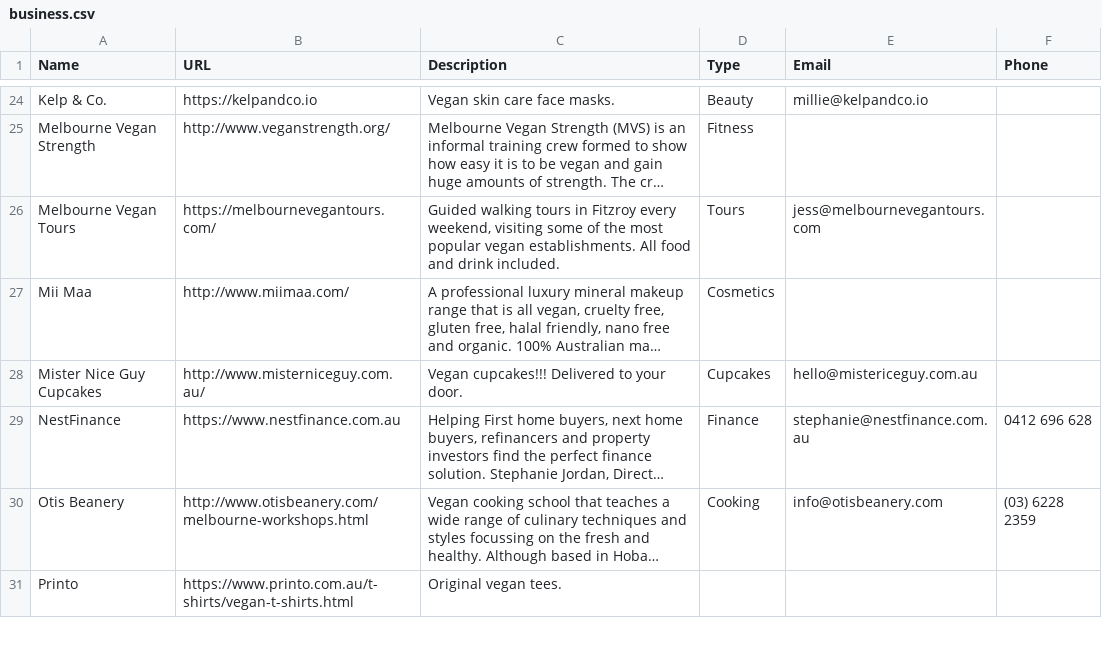
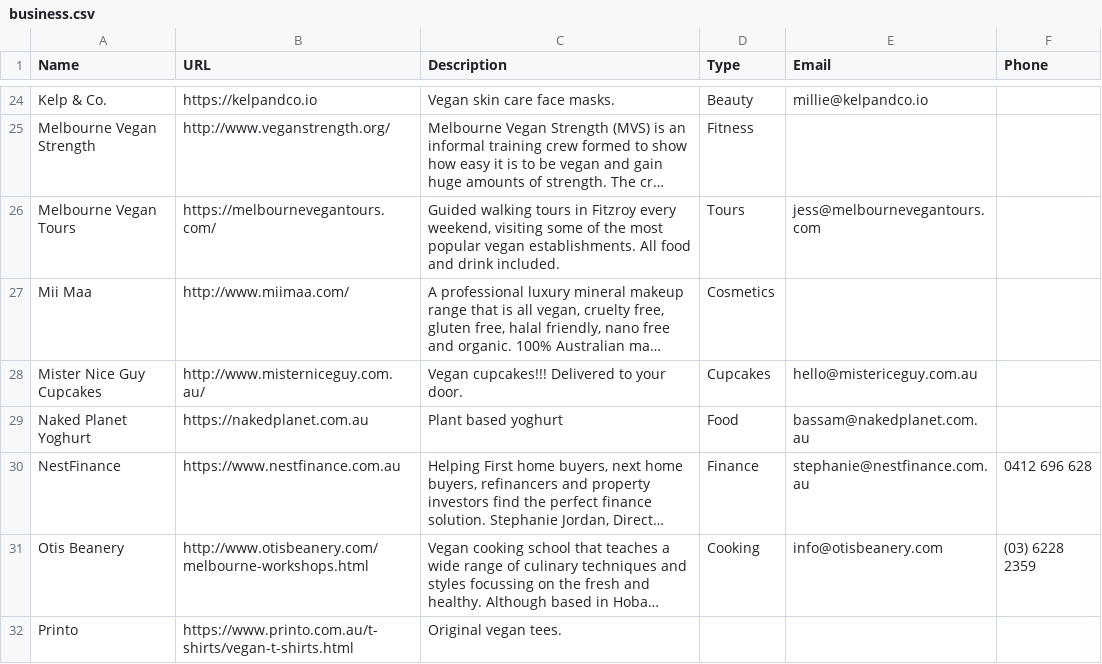
Before and after one commit to xaviershay/veganmelb, a CSV file: data/business.csv, drawn as a sheet; only a part is shown, gaps mark what is left out; long unchanged cells end in …; the diff names each change by its address in the sheet, - before the commit and + after, or states it on an @@ line.

Commit message:
Add Naked Planet

```diff
--- a/data/business.csv
+++ b/data/business.csv
+row 29: Naked Planet Yoghurt | https://nakedplanet.com.au | Plant based yoghurt | Food | bassam@nakedplanet.com.au
```
Also changed, not shown: 1 other file.
